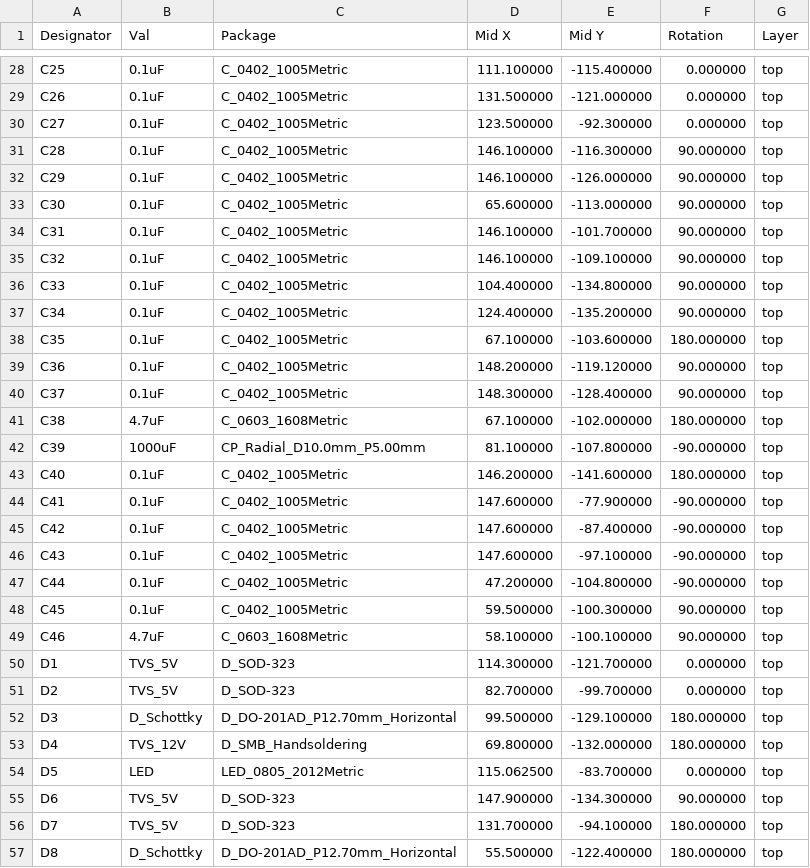
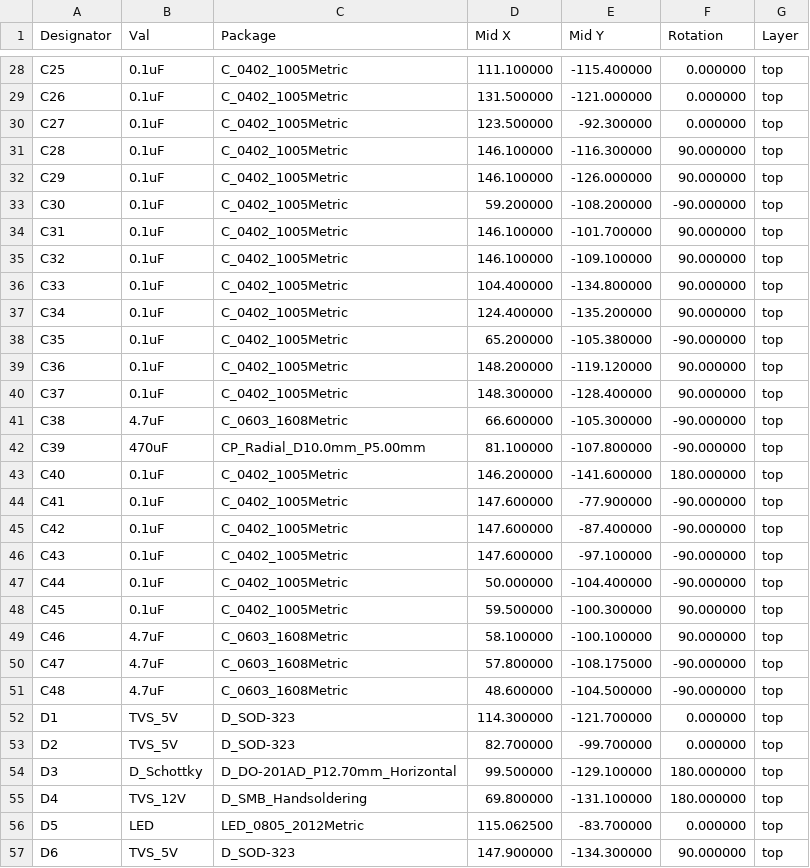
Before and after one commit to candykingdom/hvac-v2, a CSV file: hardware/hvac-v2_cpl_jlc.csv, drawn as a sheet; only a part is shown, gaps mark what is left out; the shorter side is filled out with more unchanged rows; the diff covers the shown part only.

```diff
--- a/hardware/hvac-v2_cpl_jlc.csv
+++ b/hardware/hvac-v2_cpl_jlc.csv
@@ -32,3 +32,3 @@ C28,0.1uF,C_0402_1005Metric,146.100000,-116.300000,90.000000,top
 C29,0.1uF,C_0402_1005Metric,146.100000,-126.000000,90.000000,top
-C30,0.1uF,C_0402_1005Metric,65.600000,-113.000000,90.000000,top
+C30,0.1uF,C_0402_1005Metric,59.200000,-108.200000,-90.000000,top
 C31,0.1uF,C_0402_1005Metric,146.100000,-101.700000,90.000000,top
@@ -37,7 +37,7 @@ C33,0.1uF,C_0402_1005Metric,104.400000,-134.800000,90.000000,top
 C34,0.1uF,C_0402_1005Metric,124.400000,-135.200000,90.000000,top
-C35,0.1uF,C_0402_1005Metric,67.100000,-103.600000,180.000000,top
+C35,0.1uF,C_0402_1005Metric,65.200000,-105.380000,-90.000000,top
 C36,0.1uF,C_0402_1005Metric,148.200000,-119.120000,90.000000,top
 C37,0.1uF,C_0402_1005Metric,148.300000,-128.400000,90.000000,top
-C38,4.7uF,C_0603_1608Metric,67.100000,-102.000000,180.000000,top
-C39,1000uF,CP_Radial_D10.0mm_P5.00mm,81.100000,-107.800000,-90.000000,top
+C38,4.7uF,C_0603_1608Metric,66.600000,-105.300000,-90.000000,top
+C39,470uF,CP_Radial_D10.0mm_P5.00mm,81.100000,-107.800000,-90.000000,top
 C40,0.1uF,C_0402_1005Metric,146.200000,-141.600000,180.000000,top
@@ -46,5 +46,7 @@ C42,0.1uF,C_0402_1005Metric,147.600000,-87.400000,-90.000000,top
 C43,0.1uF,C_0402_1005Metric,147.600000,-97.100000,-90.000000,top
-C44,0.1uF,C_0402_1005Metric,47.200000,-104.800000,-90.000000,top
+C44,0.1uF,C_0402_1005Metric,50.000000,-104.400000,-90.000000,top
 C45,0.1uF,C_0402_1005Metric,59.500000,-100.300000,90.000000,top
 C46,4.7uF,C_0603_1608Metric,58.100000,-100.100000,90.000000,top
+C47,4.7uF,C_0603_1608Metric,57.800000,-108.175000,-90.000000,top
+C48,4.7uF,C_0603_1608Metric,48.600000,-104.500000,-90.000000,top
 D1,TVS_5V,D_SOD-323,114.300000,-121.700000,0.000000,top
@@ -52,3 +54,3 @@ D2,TVS_5V,D_SOD-323,82.700000,-99.700000,0.000000,top
 D3,D_Schottky,D_DO-201AD_P12.70mm_Horizontal,99.500000,-129.100000,180.000000,top
-D4,TVS_12V,D_SMB_Handsoldering,69.800000,-132.000000,180.000000,top
+D4,TVS_12V,D_SMB_Handsoldering,69.800000,-131.100000,180.000000,top
 D5,LED,LED_0805_2012Metric,115.062500,-83.700000,0.000000,top
```
Also changed, not shown: 1 removed row and 20 edited cells elsewhere in this file, hardware/hvac-v2-all-pos.csv, hardware/hvac-v2_bom_jlc.csv, 27 other files.
